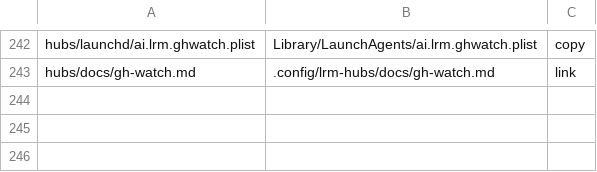
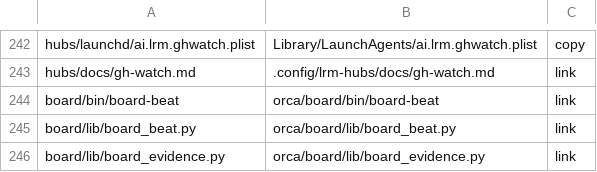
Before and after one commit to cocodding0723/claude-config, a TSV file: links.tsv, drawn as a sheet; only a part is shown, gaps mark what is left out; the diff names each change by its address in the sheet, - before the commit and + after, or states it on an @@ line.

Commit message:
board-beat·증거 해석 모듈 설치 목록 추가
links.tsv 에 빠져 병합 뒤에도 ~/orca/board 에 안 걸리던 도구를 추가. 양식 명령은 전체 경로로 표기. board 파일 누락 검사 추가.

```diff
--- a/links.tsv
+++ b/links.tsv
+row 244: board/bin/board-beat | orca/board/bin/board-beat | link
+row 245: board/lib/board_beat.py | orca/board/lib/board_beat.py | link
+row 246: board/lib/board_evidence.py | orca/board/lib/board_evidence.py | link
```
Also changed, not shown: 2 other files.
